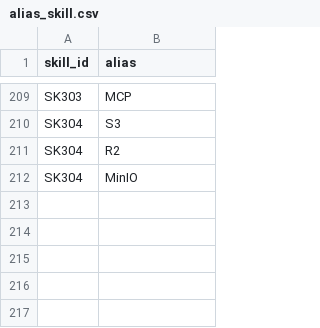
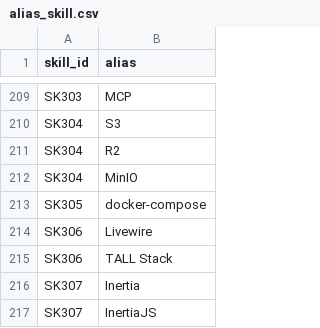
Before and after one commit to Zdannv/project-akhir, a CSV file: data/sumber/alias_skill.csv, drawn as a sheet; only a part is shown, gaps mark what is left out.

```diff
--- a/data/sumber/alias_skill.csv
+++ b/data/sumber/alias_skill.csv
@@ -212 +212,6 @@ SK304,R2
 SK304,MinIO
+SK305,docker-compose
+SK306,Livewire
+SK306,TALL Stack
+SK307,Inertia
+SK307,InertiaJS
```
Also changed, not shown: data/sumber/pelengkap_profesi_skill.csv, data/sumber/pelengkap_skill.csv, 11 other files.
